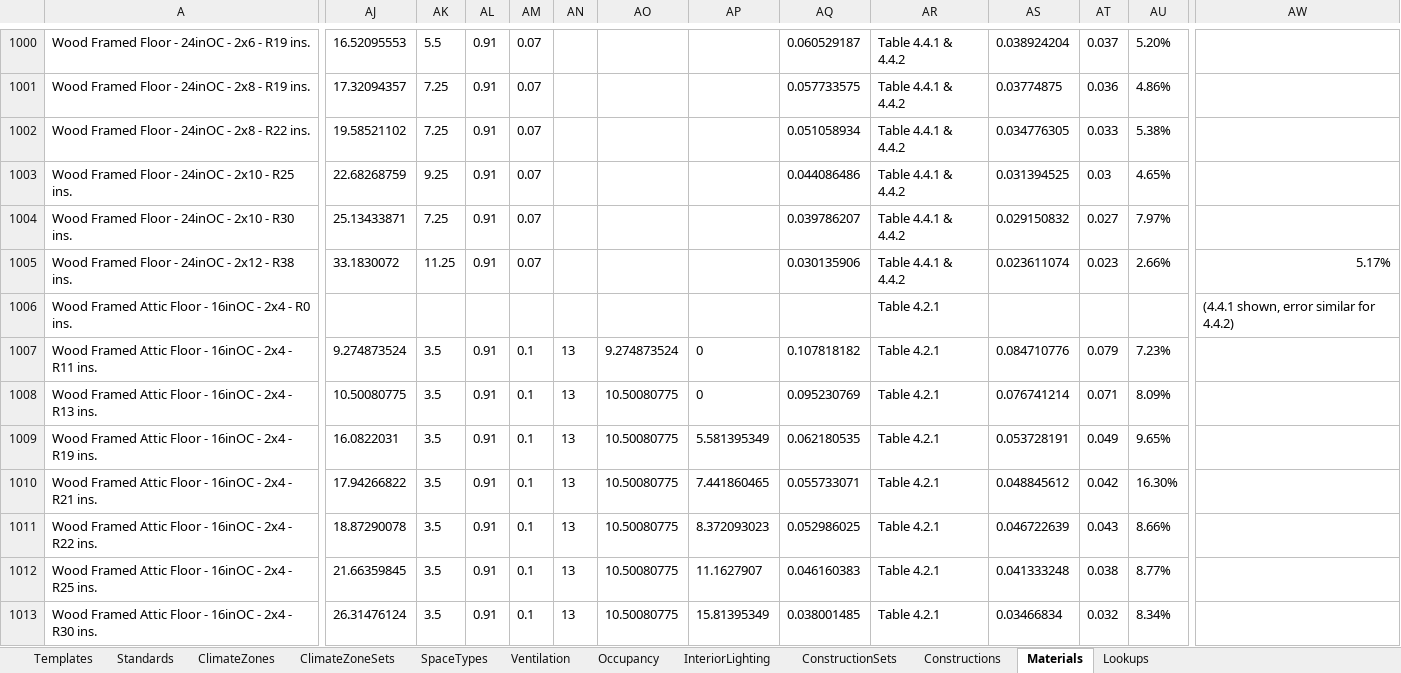
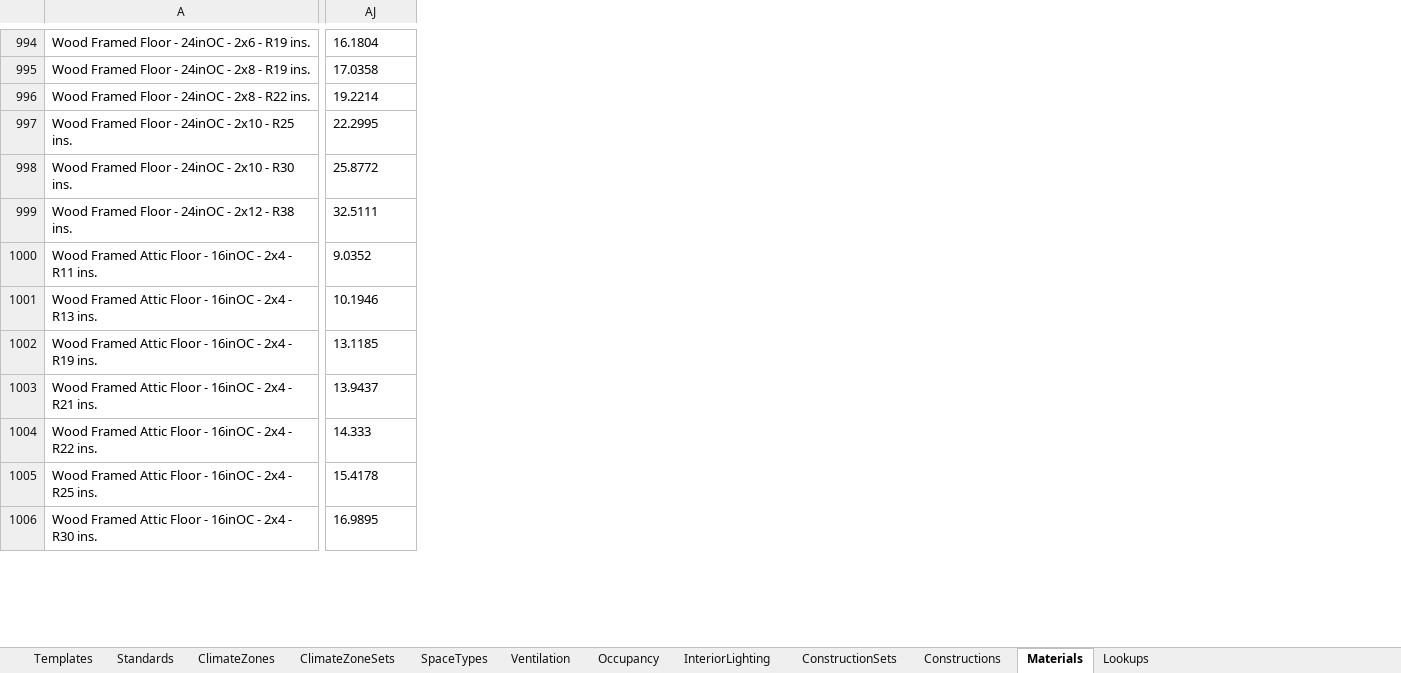
Before and after one commit to VEIC/openstudio-standards-veic-vtcbes, an Excel workbook: resources/OpenStudio_Standards.xlsx, sheet Materials, drawn as a sheet; only a part is shown, gaps mark what is left out; values as stored, in another font and other column widths than the file's, no borders; table styles not drawn; removed rows and columns are numbered as before the commit, all else as after; rows hold the shown columns only; the diff covers the shown part only; the diff names each change by its address in the sheet, - before the commit and + after, or states it on an @@ line.

Commit message:
Removing constructions not in CBECC-COM (e.g. wood framed walls with no insulation)

```diff
--- a/resources/OpenStudio_Standards.xlsx (sheet Materials)
+++ b/resources/OpenStudio_Standards.xlsx (sheet Materials)
-column AK, rows 1000-1005: 5.5 | 7.25 | 7.25 | 9.25 | 7.25 | 11.25; rows 1007-1013: all 3.5
-column AL, rows 1000-1005: all 0.91; rows 1007-1013: all 0.91
-column AM, rows 1000-1005: all 0.07; rows 1007-1013: all 0.1
-column AN, rows 1007-1013: all 13
-column AO, rows 1007-1013: 9.274873524 | 10.50080775 | 10.50080775 | 10.50080775 | 10.50080775 | 10.50080775 | 10.50080775
-column AP, rows 1007-1013: 0 | 0 | 5.581395349 | 7.441860465 | 8.372093023 | 11.1627907 | 15.81395349
-column AQ, rows 1000-1005: 0.060529187 | 0.057733575 | 0.051058934 | 0.044086486 | 0.039786207 | 0.030135906; rows 1007-1013: 0.107818182 | 0.095230769 | 0.062180535 | 0.055733071 | 0.052986025 | 0.046160383 | 0.038001485
-column AR, rows 1000-1005: all Table 4.4.1 & 4.4.2; rows 1007-1013: all Table 4.2.1
-column AS, rows 1000-1005: 0.038924204 | 0.03774875 | 0.034776305 | 0.031394525 | 0.029150832 | 0.023611074; rows 1007-1013: 0.084710776 | 0.076741214 | 0.053728191 | 0.048845612 | 0.046722639 | 0.041333248 | 0.03466834
-column AT, rows 1000-1005: 0.037 | 0.036 | 0.033 | 0.03 | 0.027 | 0.023; rows 1007-1013: 0.079 | 0.071 | 0.049 | 0.042 | 0.043 | 0.038 | 0.032
-column AU, rows 1000-1005: 5.20% | 4.86% | 5.38% | 4.65% | 7.97% | 2.66%; rows 1007-1013: 7.23% | 8.09% | 9.65% | 16.30% | 8.66% | 8.77% | 8.34%
-column AW, row 1005: 5.17%
-AJ994: 16.52095553
+AJ994: 16.1804
-AJ995: 17.32094357
+AJ995: 17.0358
-AJ996: 19.58521102
+AJ996: 19.2214
-AJ997: 22.68268759
+AJ997: 22.2995
-AJ998: 25.13433871
+AJ998: 25.8772
-AJ999: 33.1830072
+AJ999: 32.5111
-row 1006: Wood Framed Attic Floor - 16inOC - 2x4 - R0 ins. |  |  |  |  |  |  |  |  | Table 4.2.1 |  |  |  | (4.4.1 shown, error similar for 4.4.2)
-AJ1000: 9.274873524
+AJ1000: 9.0352
-AJ1001: 10.50080775
+AJ1001: 10.1946
-AJ1002: 16.0822031
+AJ1002: 13.1185
-AJ1003: 17.94266822
+AJ1003: 13.9437
-AJ1004: 18.87290078
+AJ1004: 14.333
-AJ1005: 21.66359845
+AJ1005: 15.4178
-AJ1006: 26.31476124
+AJ1006: 16.9895
```
Also changed, not shown: 17 removed rows, 1 added column, 2 removed columns and 187 edited cells elsewhere in this sheet, 2 other files.
